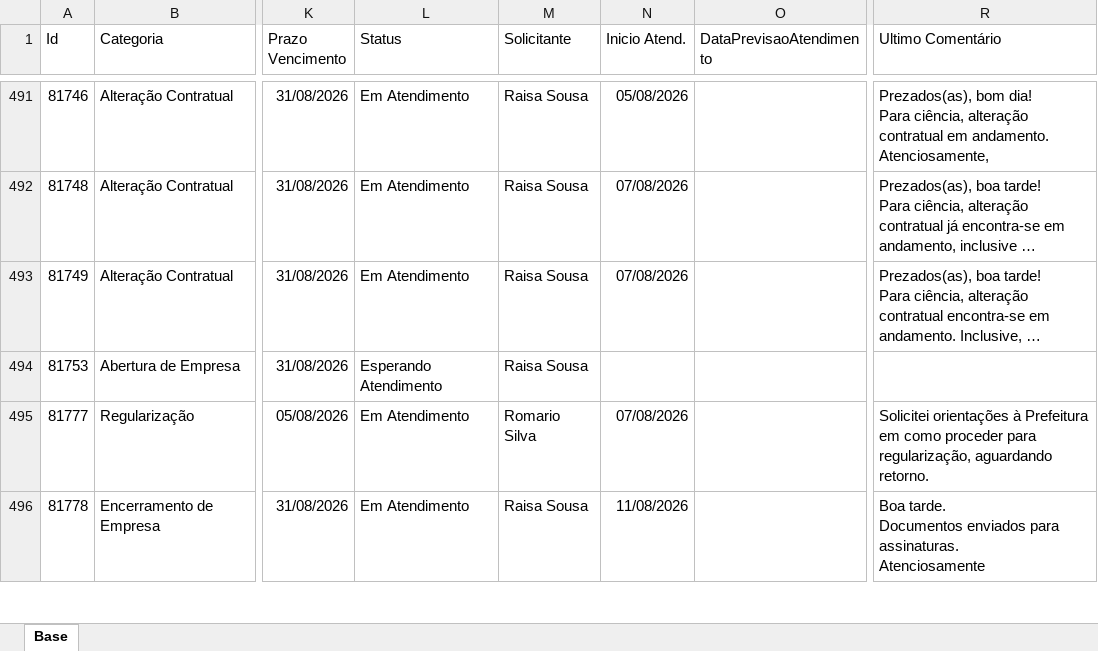
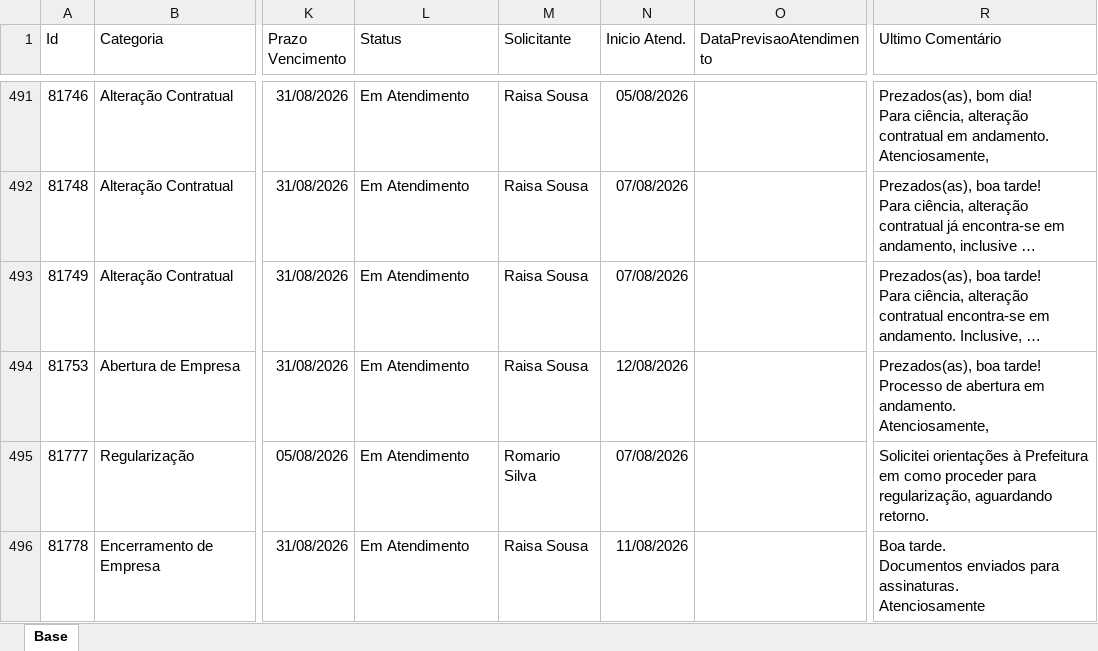
Before and after one commit to Controladoria-MG/Portal-dos-chamados, an Excel workbook: data/base.xlsx, sheet Base, drawn as a sheet; only a part is shown, gaps mark what is left out; long unchanged cells end in …; values as stored, in another font and other column widths than the file's, no borders; table styles not drawn; ↵ is a line break in a cell; the diff covers the shown part only; the diff names each change by its address in the sheet, - before the commit and + after, or states it on an @@ line.

```diff
--- a/data/base.xlsx (sheet Base)
+++ b/data/base.xlsx (sheet Base)
-L494 (Status): Esperando Atendimento
+L494 (Status): Em Atendimento
-N494 (Inicio Atend.): (empty)
+N494 (Inicio Atend.): 12/08/2026
-R494 (Ultimo Comentário): (empty)
+R494 (Ultimo Comentário): Prezados(as), boa tarde! ↵ Processo de abertura em andamento. ↵ Atenciosamente,
```
Also changed, not shown: 12 edited cells elsewhere in this sheet, 3 other files.
